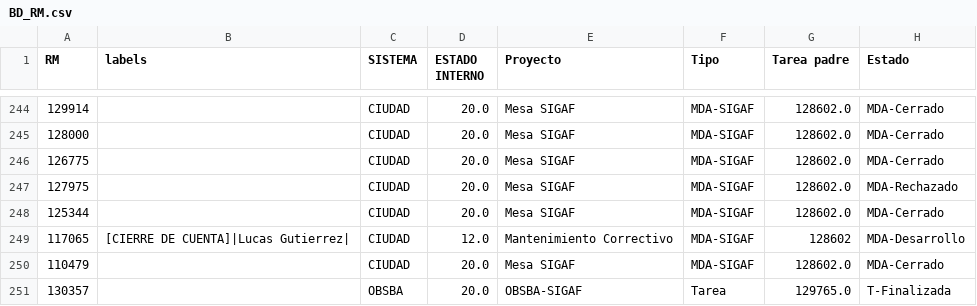
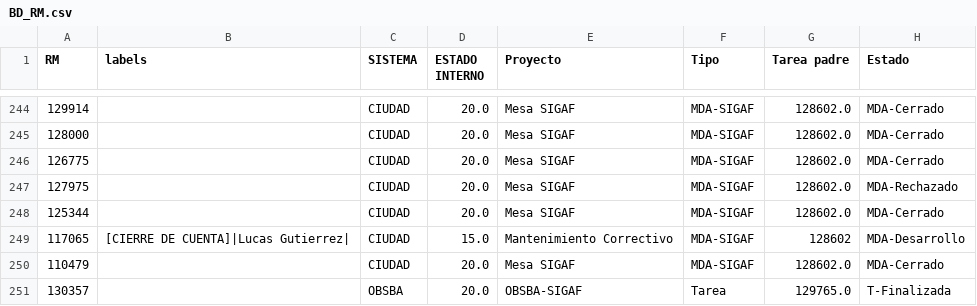
Before and after one commit to darioelola/Archivos, a CSV file: BD_RM.csv, drawn as a sheet; only a part is shown, gaps mark what is left out; the diff names each change by its address in the sheet, - before the commit and + after, or states it on an @@ line.

Commit message:
Actualización completa desde la grilla web

```diff
--- a/BD_RM.csv
+++ b/BD_RM.csv
-D249 (ESTADO INTERNO): 12.0
+D249 (ESTADO INTERNO): 15.0
```
